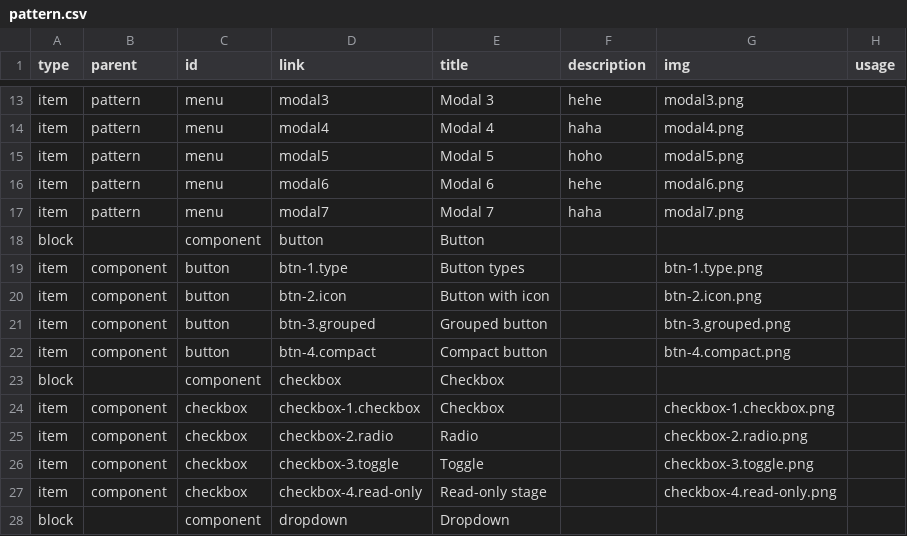
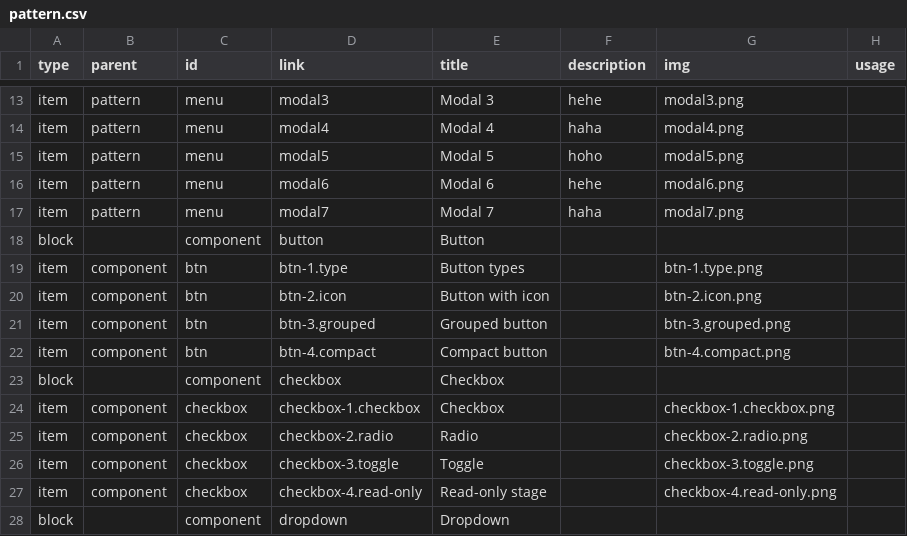
Before and after one commit to TenHime/standards, a CSV file: dist/data/pattern.csv, drawn as a sheet; only a part is shown, gaps mark what is left out.

```diff
--- a/dist/data/pattern.csv
+++ b/dist/data/pattern.csv
@@ -18,6 +18,6 @@ item,pattern,menu,modal7,Modal 7,haha,modal7.png,
 block,,component,button,Button,,,
-item,component,button,btn-1.type,Button types,,btn-1.type.png,
-item,component,button,btn-2.icon,Button with icon,,btn-2.icon.png,
-item,component,button,btn-3.grouped,Grouped button,,btn-3.grouped.png,
-item,component,button,btn-4.compact,Compact button,,btn-4.compact.png,
+item,component,btn,btn-1.type,Button types,,btn-1.type.png,
+item,component,btn,btn-2.icon,Button with icon,,btn-2.icon.png,
+item,component,btn,btn-3.grouped,Grouped button,,btn-3.grouped.png,
+item,component,btn,btn-4.compact,Compact button,,btn-4.compact.png,
 block,,component,checkbox,Checkbox,,,
```
Also changed, not shown: 1 other file.
